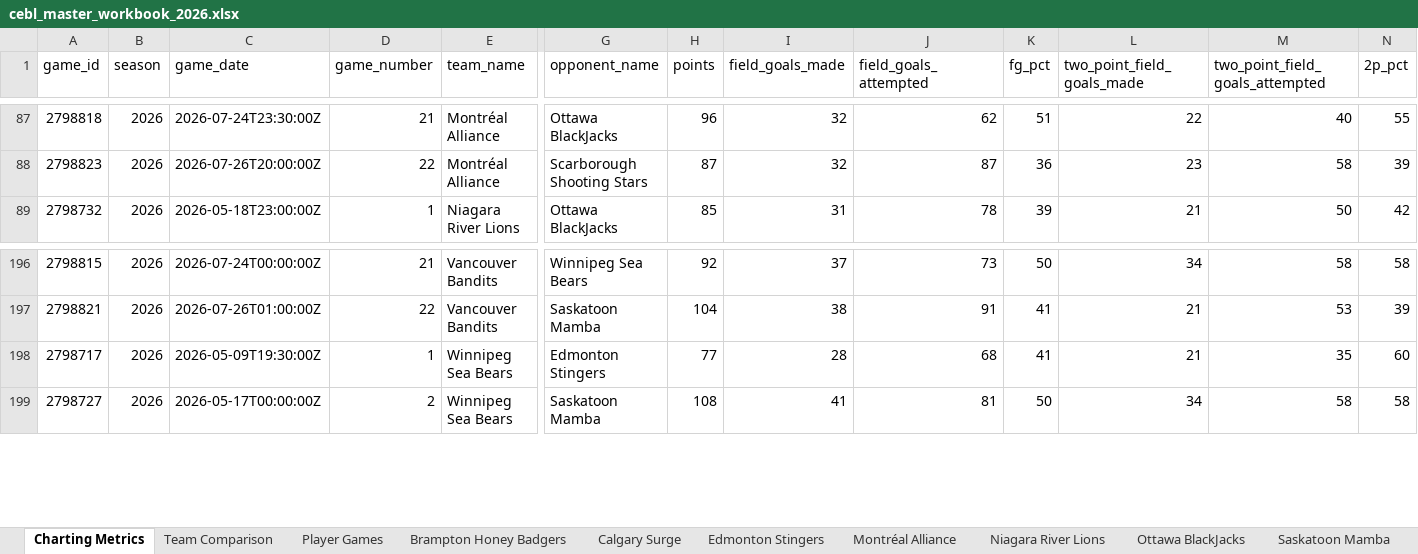
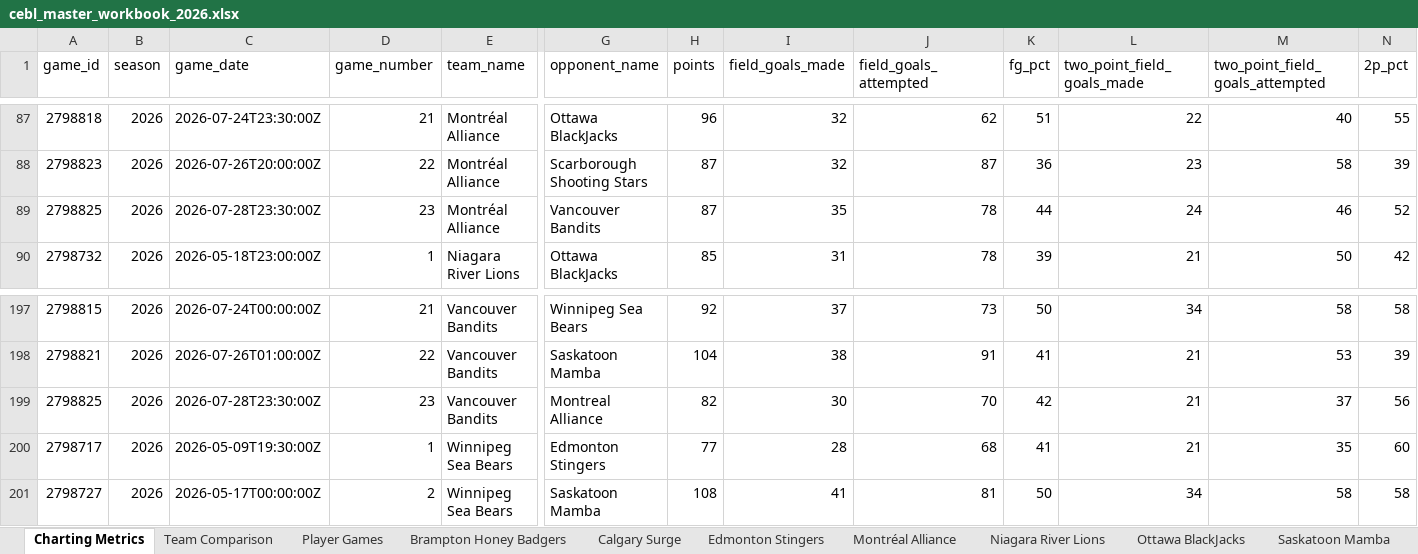
Before and after one commit to Ztillz/cebl-boxscore-tracker, an Excel workbook: data/exports/cebl_master_workbook_2026.xlsx, sheet Charting Metrics, drawn as a sheet; only a part is shown, gaps mark what is left out; values as stored, in another font and other column widths than the file's, no borders; rows hold the shown columns only; the diff names each change by its address in the sheet, - before the commit and + after, or states it on an @@ line.

```diff
--- a/data/exports/cebl_master_workbook_2026.xlsx (sheet Charting Metrics)
+++ b/data/exports/cebl_master_workbook_2026.xlsx (sheet Charting Metrics)
+row 89: 2798825 | 2026 | 2026-07-28T23:30:00Z | 23 | Montréal Alliance | Vancouver Bandits | 87 | 35 | 78 | 44 | 24 | 46 | 52
+row 199: 2798825 | 2026 | 2026-07-28T23:30:00Z | 23 | Vancouver Bandits | Montreal Alliance | 82 | 30 | 70 | 42 | 21 | 37 | 56
```
Also changed, not shown: sheet Player Games, sheet Team Comparison, sheet Vancouver Bandits, sheet Montréal Alliance, 6 other files.
